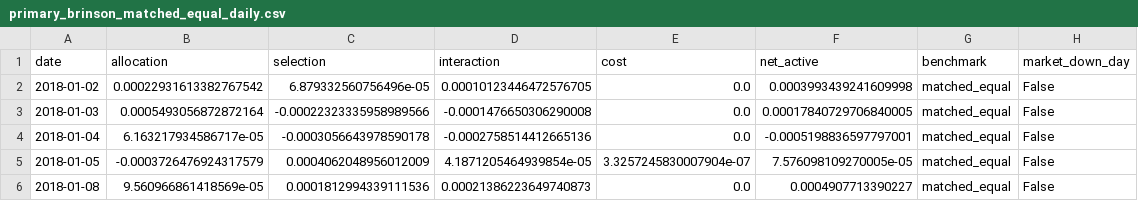
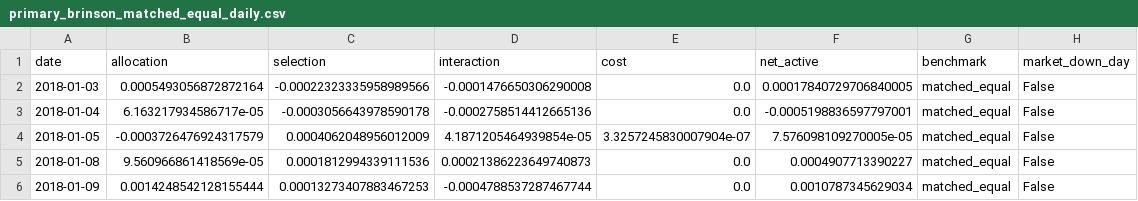
Before and after one commit to ericxuzhesheng/Relaxed-Risk-Parity-Research, a CSV file: results/tables/primary_brinson_matched_equal_daily.csv, drawn as a sheet; only a part is shown; the shorter side is filled out with more unchanged rows; the diff names each change by its address in the sheet, - before the commit and + after, or states it on an @@ line.

```diff
--- a/results/tables/primary_brinson_matched_equal_daily.csv
+++ b/results/tables/primary_brinson_matched_equal_daily.csv
-row 2: 2018-01-02 | 0.00022931613382767542 | 6.879332560756496e-05 | 0.00010123446472576705 | 0.0 | 0.0003993439241609998 | matched_equal | False
```
Also changed, not shown: results/tables/primary_brinson_categories.csv, results/tables/primary_brinson_equal_daily.csv, 16 other files.
